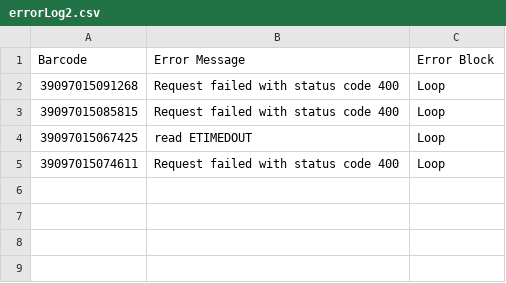
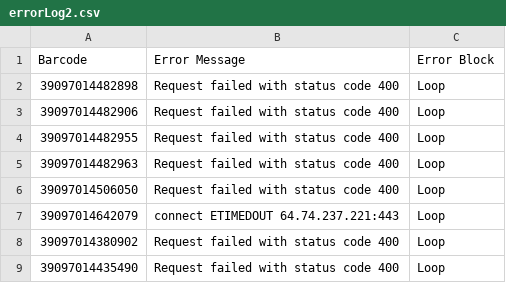
Before and after one commit to Brandeis-Library/gerstenzang-barcode-replacement, a CSV file: errorLog2.csv, drawn as a sheet.

Commit message:
ran both scripts and sent data to Alexis S

```diff
--- a/errorLog2.csv
+++ b/errorLog2.csv
@@ -1,5 +1,9 @@
 Barcode, Error Message, Error Block,
-39097015091268, Request failed with status code 400, Loop,
-39097015085815, Request failed with status code 400, Loop,
-39097015067425, read ETIMEDOUT, Loop,
-39097015074611, Request failed with status code 400, Loop,
+39097014482898, Request failed with status code 400, Loop,
+39097014482906, Request failed with status code 400, Loop,
+39097014482955, Request failed with status code 400, Loop,
+39097014482963, Request failed with status code 400, Loop,
+39097014506050, Request failed with status code 400, Loop,
+39097014642079, connect ETIMEDOUT 64.74.237.221:443, Loop,
+39097014380902, Request failed with status code 400, Loop,
+39097014435490, Request failed with status code 400, Loop,
```
Also changed, not shown: 3 other files.
